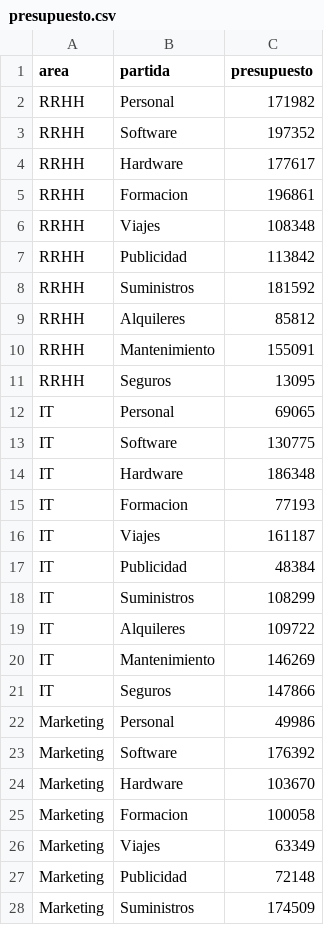
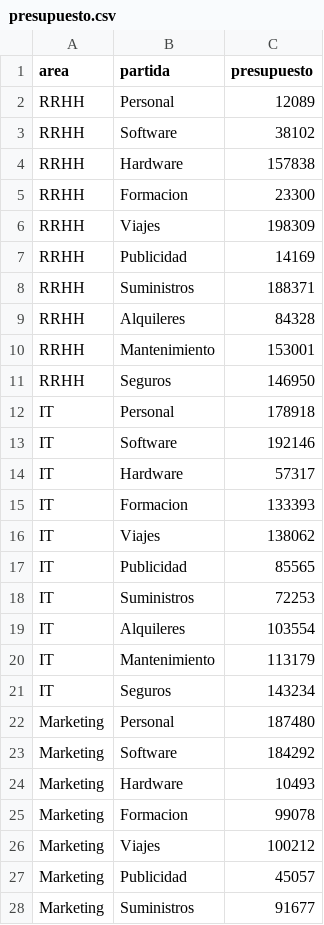
Before and after one commit to IA-CSG/Proyecto_UT1_RA1_BA, a CSV file: project/data/drops/presupuesto.csv, drawn as a sheet; only a part is shown; the diff covers the shown part only.

```diff
--- a/project/data/drops/presupuesto.csv
+++ b/project/data/drops/presupuesto.csv
@@ -1,28 +1,28 @@
 area;partida;presupuesto
-RRHH;Personal;171982
-RRHH;Software;197352
-RRHH;Hardware;177617
-RRHH;Formacion;196861
-RRHH;Viajes;108348
-RRHH;Publicidad;113842
-RRHH;Suministros;181592
-RRHH;Alquileres;85812
-RRHH;Mantenimiento;155091
-RRHH;Seguros;13095
-IT;Personal;69065
-IT;Software;130775
-IT;Hardware;186348
-IT;Formacion;77193
-IT;Viajes;161187
-IT;Publicidad;48384
-IT;Suministros;108299
-IT;Alquileres;109722
-IT;Mantenimiento;146269
-IT;Seguros;147866
-Marketing;Personal;49986
-Marketing;Software;176392
-Marketing;Hardware;103670
-Marketing;Formacion;100058
-Marketing;Viajes;63349
-Marketing;Publicidad;72148
-Marketing;Suministros;174509
+RRHH;Personal;12089
+RRHH;Software;38102
+RRHH;Hardware;157838
+RRHH;Formacion;23300
+RRHH;Viajes;198309
+RRHH;Publicidad;14169
+RRHH;Suministros;188371
+RRHH;Alquileres;84328
+RRHH;Mantenimiento;153001
+RRHH;Seguros;146950
+IT;Personal;178918
+IT;Software;192146
+IT;Hardware;57317
+IT;Formacion;133393
+IT;Viajes;138062
+IT;Publicidad;85565
+IT;Suministros;72253
+IT;Alquileres;103554
+IT;Mantenimiento;113179
+IT;Seguros;143234
+Marketing;Personal;187480
+Marketing;Software;184292
+Marketing;Hardware;10493
+Marketing;Formacion;99078
+Marketing;Viajes;100212
+Marketing;Publicidad;45057
+Marketing;Suministros;91677
```
Also changed, not shown: 73 edited cells elsewhere in this file, project/data/drops/gastos.csv, 22 other files.
